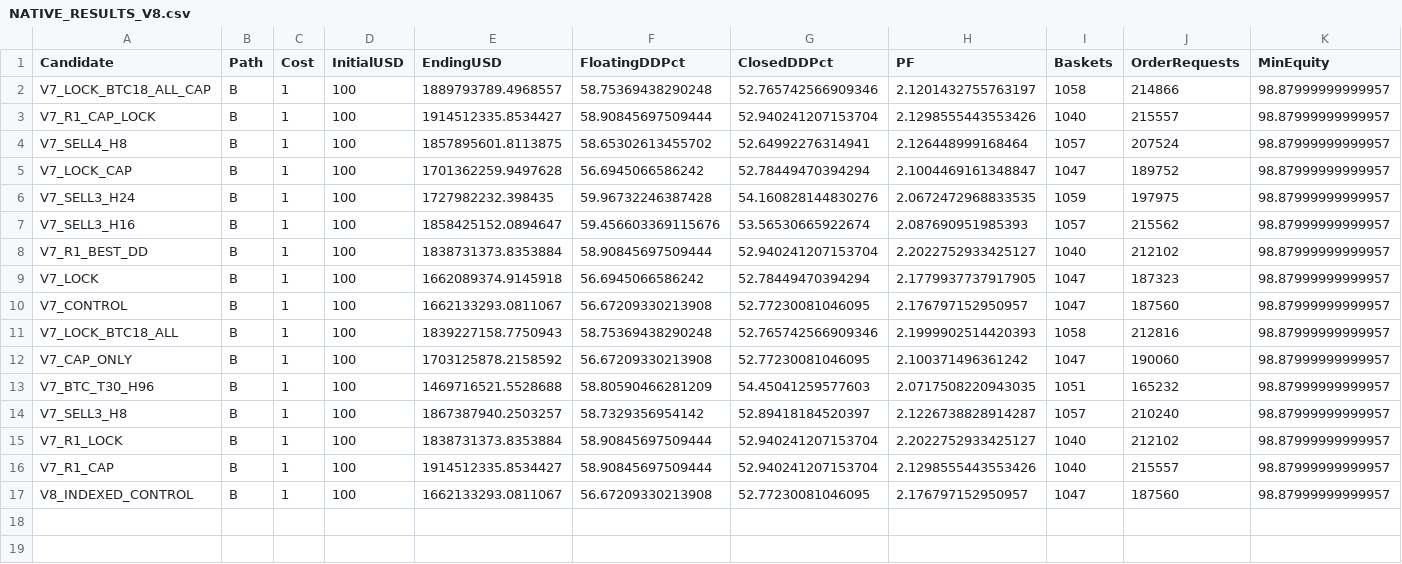
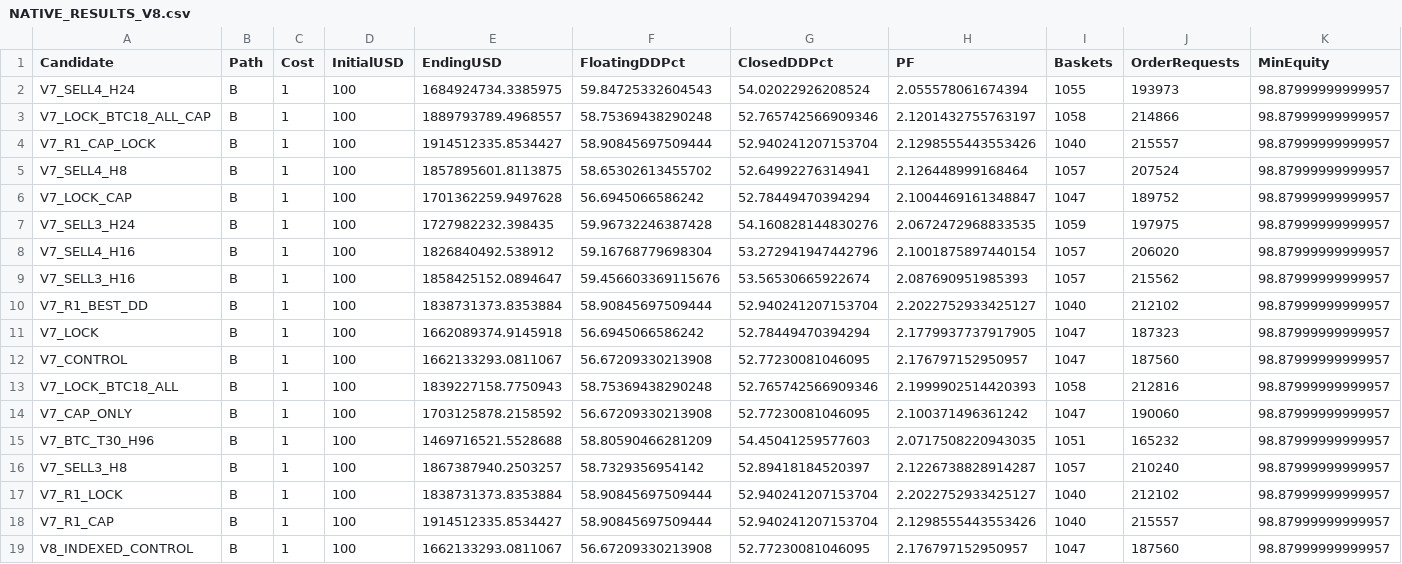
Before and after one commit to rizanrizan93/Forex-scanner, a CSV file: research/v8_native_10b/NATIVE_RESULTS_V8.csv, drawn as a sheet; only a part is shown; rows hold the shown columns only; the diff names each change by its address in the sheet, - before the commit and + after, or states it on an @@ line.

Commit message:
research(v8): reject extended BTC sell holding challengers

```diff
--- a/research/v8_native_10b/NATIVE_RESULTS_V8.csv
+++ b/research/v8_native_10b/NATIVE_RESULTS_V8.csv
+row 2: V7_SELL4_H24 | B | 1 | 100 | 1684924734.3385975 | 59.84725332604543 | 54.02022926208524 | 2.055578061674394 | 1055 | 193973 | 98.87999999999957
+row 8: V7_SELL4_H16 | B | 1 | 100 | 1826840492.538912 | 59.16768779698304 | 53.272941947442796 | 2.1001875897440154 | 1057 | 206020 | 98.87999999999957
```
Also changed, not shown: 3 other files.
